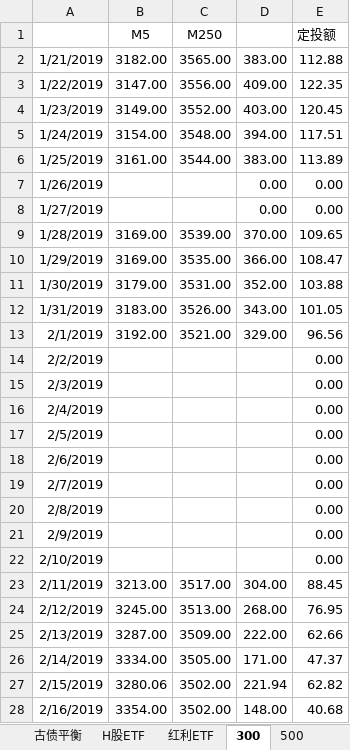
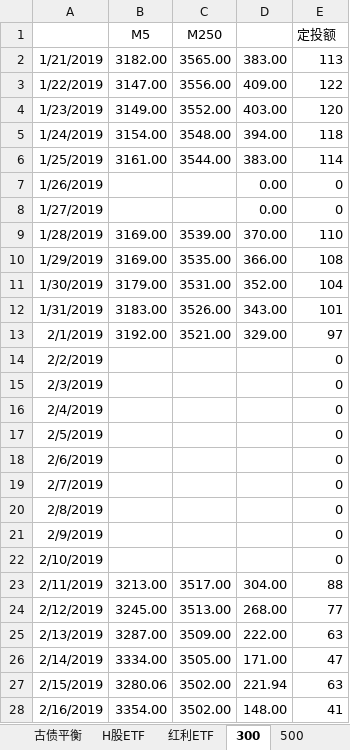
Before and after one commit to linking530/tushare, an Excel workbook: data/数据.xlsx, sheet 300, drawn as a sheet; only a part is shown; values as stored, in another font and other column widths than the file's, no borders; the diff covers the shown part only; the diff names each change by its address in the sheet, - before the commit and + after, or states it on an @@ line.

```diff
--- a/data/数据.xlsx (sheet 300)
+++ b/data/数据.xlsx (sheet 300)
-E2 (定投额): 112.88
+E2 (定投额): 113
-E3 (定投额): 122.35
+E3 (定投额): 122
-E4 (定投额): 120.45
+E4 (定投额): 120
-E5 (定投额): 117.51
+E5 (定投额): 118
-E6 (定投额): 113.89
+E6 (定投额): 114
-E7:E8 (定投额): 0.00
+E7:E8 (定投额): 0
-E9 (定投额): 109.65
+E9 (定投额): 110
-E10 (定投额): 108.47
+E10 (定投额): 108
-E11 (定投额): 103.88
+E11 (定投额): 104
-E12 (定投额): 101.05
+E12 (定投额): 101
-E13 (定投额): 96.56
+E13 (定投额): 97
-E14:E22 (定投额): 0.00
+E14:E22 (定投额): 0
-E23 (定投额): 88.45
+E23 (定投额): 88
-E24 (定投额): 76.95
+E24 (定投额): 77
-E25 (定投额): 62.66
+E25 (定投额): 63
-E26 (定投额): 47.37
+E26 (定投额): 47
-E27 (定投额): 62.82
+E27 (定投额): 63
-E28 (定投额): 40.68
+E28 (定投额): 41
```
Also changed, not shown: 18 edited cells elsewhere in this sheet, sheet 500, sheet cyb, other sheet tabs.
